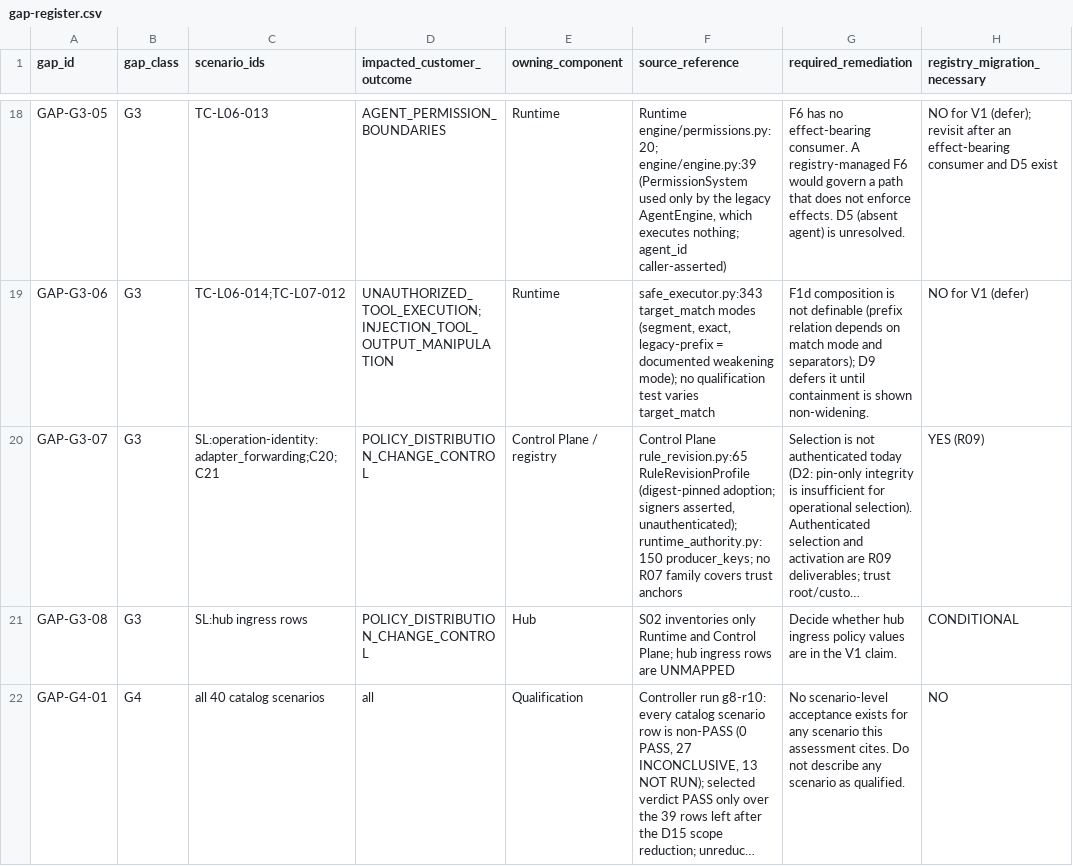
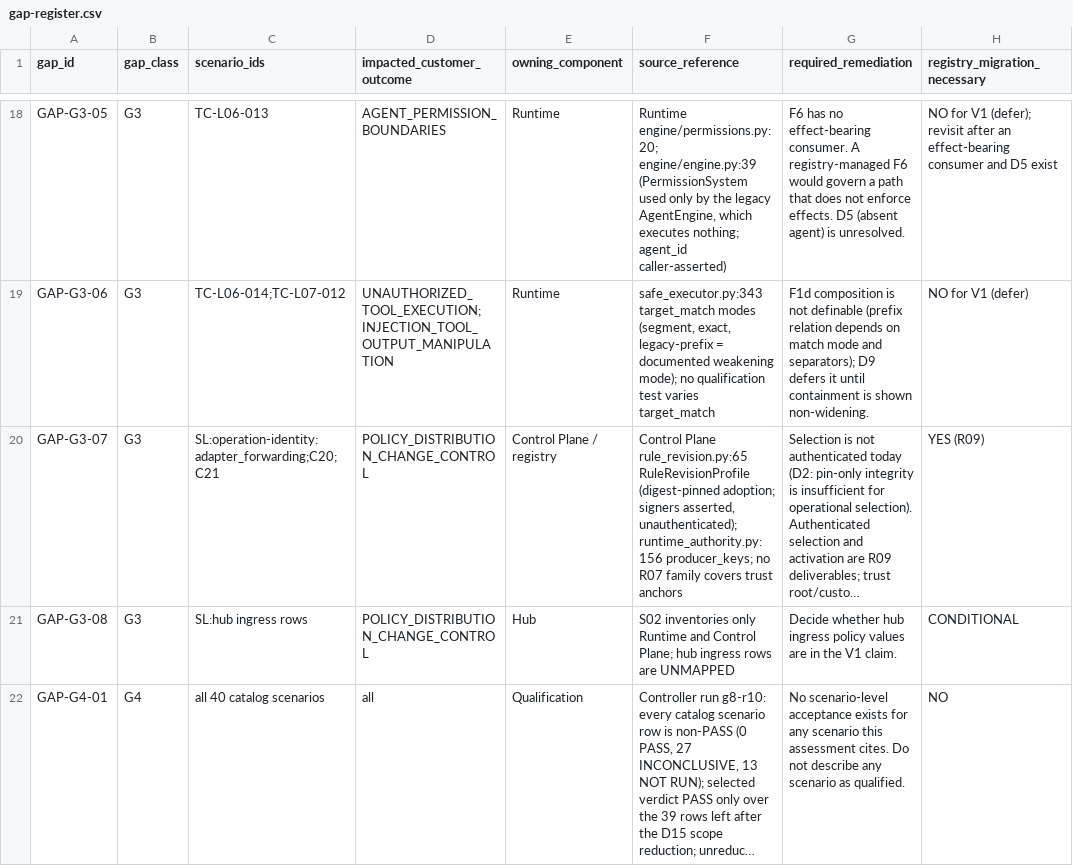
Before and after one commit to cogno-us/cognous-stack-qualification, a CSV file: docs/registry-v1-scope-assessment/data/gap-register.csv, drawn as a sheet; only a part is shown, gaps mark what is left out; long unchanged cells end in …; the diff names each change by its address in the sheet, - before the commit and + after, or states it on an @@ line.

```diff
--- a/docs/registry-v1-scope-assessment/data/gap-register.csv
+++ b/docs/registry-v1-scope-assessment/data/gap-register.csv
-F20 (source_reference): …asserted, unauthenticated); runtime_authority.py:150 producer_keys; no…
+F20 (source_reference): …asserted, unauthenticated); runtime_authority.py:156 producer_keys; no…
```
Also changed, not shown: docs/registry-v1-scope-assessment/data/configuration-extraction-manifest.csv, 9 other files.
